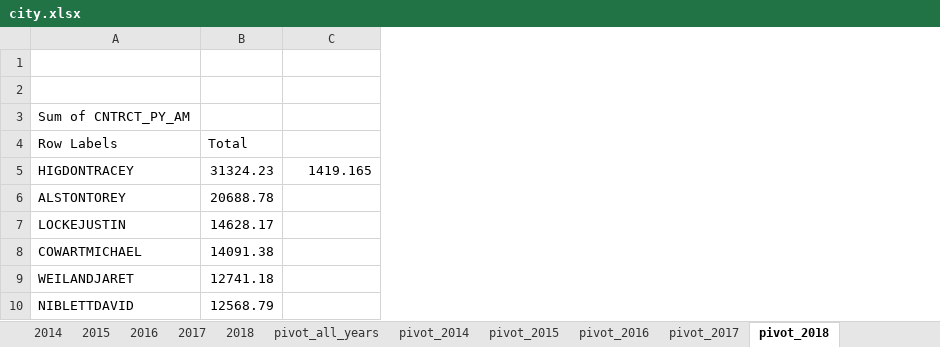
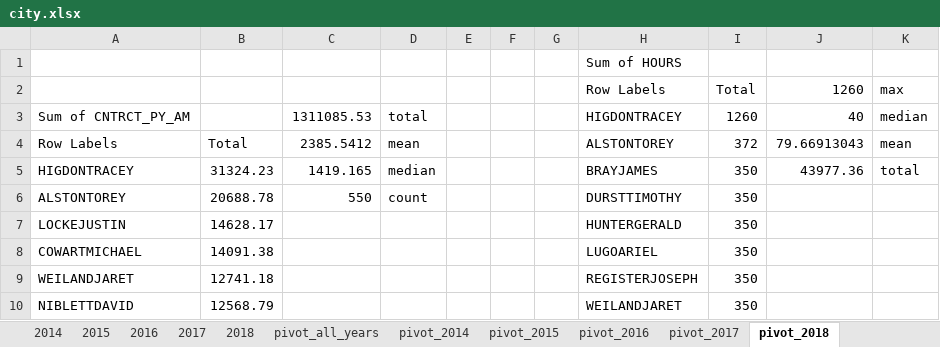
Before and after one commit to GainesvilleRay/buybacks, an Excel workbook: city.xlsx, sheet pivot_2018, drawn as a sheet; only a part is shown; values as stored, in another font and other column widths than the file's, no borders; the diff names each change by its address in the sheet, - before the commit and + after, or states it on an @@ line.

```diff
--- a/city.xlsx (sheet pivot_2018)
+++ b/city.xlsx (sheet pivot_2018)
+column D, rows 3-6: total | mean | median | count
+column E, empty
+column F, empty
+column G, empty
+column H, rows 1-10: Sum of HOURS | Row Labels | HIGDONTRACEY | ALSTONTOREY | BRAYJAMES | DURSTTIMOTHY | HUNTERGERALD | LUGOARIEL | REGISTERJOSEPH | WEILANDJARET
+column I, rows 2-10: Total | 1260 | 372 | 350 | 350 | 350 | 350 | 350 | 350
+column J, rows 2-5: 1260 | 40 | 79.66913043 | 43977.36
+column K, rows 2-5: max | median | mean | total
-row 2: (empty)
+row 2:  |  |  |  |  |  |  | Row Labels | Total | 1260 | max
-C3: (empty)
+C3: 1311085.53
-C4: (empty)
+C4: 2385.5412
-C6: (empty)
+C6: 550
```
Also changed, not shown: sheet raw_data, sheet Analysis, sheet pivot_2016, sheet pivot_all_years, sheet pivot_2014, sheet pivot_2015, 1 more sheet, formulas that keep their value, county.xlsx, schools1417.xlsx.
